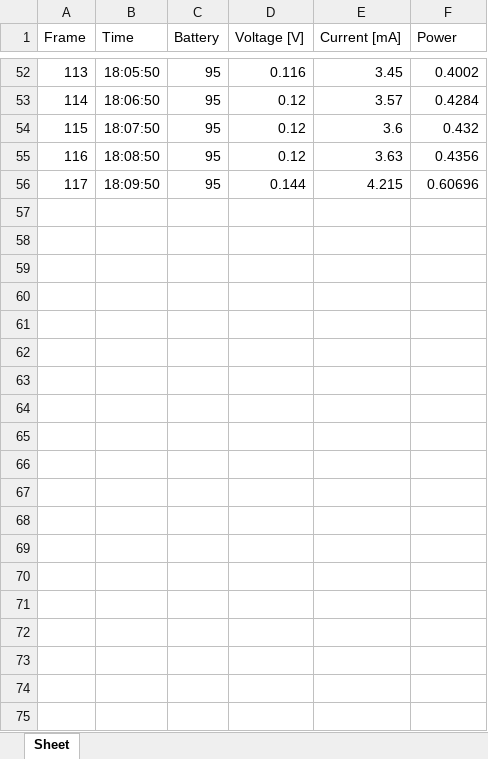
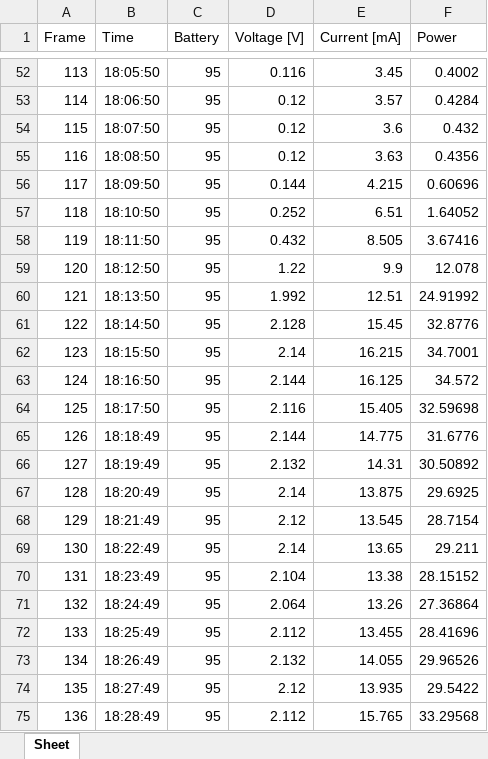
Before and after one commit to molviken/masteren, an Excel workbook: Kode/Server2/Logs/lora_node1/2020-05-12.xlsx, sheet Sheet, drawn as a sheet; only a part is shown, gaps mark what is left out; values as stored, in another font and other column widths than the file's, no borders; the diff covers the shown part only; the diff names each change by its address in the sheet, - before the commit and + after, or states it on an @@ line.

Commit message:
lagt ut ny node

```diff
--- a/Kode/Server2/Logs/lora_node1/2020-05-12.xlsx (sheet Sheet)
+++ b/Kode/Server2/Logs/lora_node1/2020-05-12.xlsx (sheet Sheet)
+row 57: 118 | 18:10:50 | 95 | 0.252 | 6.51 | 1.64052
+row 58: 119 | 18:11:50 | 95 | 0.432 | 8.505 | 3.67416
+row 59: 120 | 18:12:50 | 95 | 1.22 | 9.9 | 12.078
+row 60: 121 | 18:13:50 | 95 | 1.992 | 12.51 | 24.91992
+row 61: 122 | 18:14:50 | 95 | 2.128 | 15.45 | 32.8776
+row 62: 123 | 18:15:50 | 95 | 2.14 | 16.215 | 34.7001
+row 63: 124 | 18:16:50 | 95 | 2.144 | 16.125 | 34.572
+row 64: 125 | 18:17:50 | 95 | 2.116 | 15.405 | 32.59698
+row 65: 126 | 18:18:49 | 95 | 2.144 | 14.775 | 31.6776
+row 66: 127 | 18:19:49 | 95 | 2.132 | 14.31 | 30.50892
+row 67: 128 | 18:20:49 | 95 | 2.14 | 13.875 | 29.6925
+row 68: 129 | 18:21:49 | 95 | 2.12 | 13.545 | 28.7154
+row 69: 130 | 18:22:49 | 95 | 2.14 | 13.65 | 29.211
+row 70: 131 | 18:23:49 | 95 | 2.104 | 13.38 | 28.15152
+row 71: 132 | 18:24:49 | 95 | 2.064 | 13.26 | 27.36864
+row 72: 133 | 18:25:49 | 95 | 2.112 | 13.455 | 28.41696
+row 73: 134 | 18:26:49 | 95 | 2.132 | 14.055 | 29.96526
+row 74: 135 | 18:27:49 | 95 | 2.12 | 13.935 | 29.5422
+row 75: 136 | 18:28:49 | 95 | 2.112 | 15.765 | 33.29568
```
Also changed, not shown: 310 added rows elsewhere in this sheet, 19 other files.
